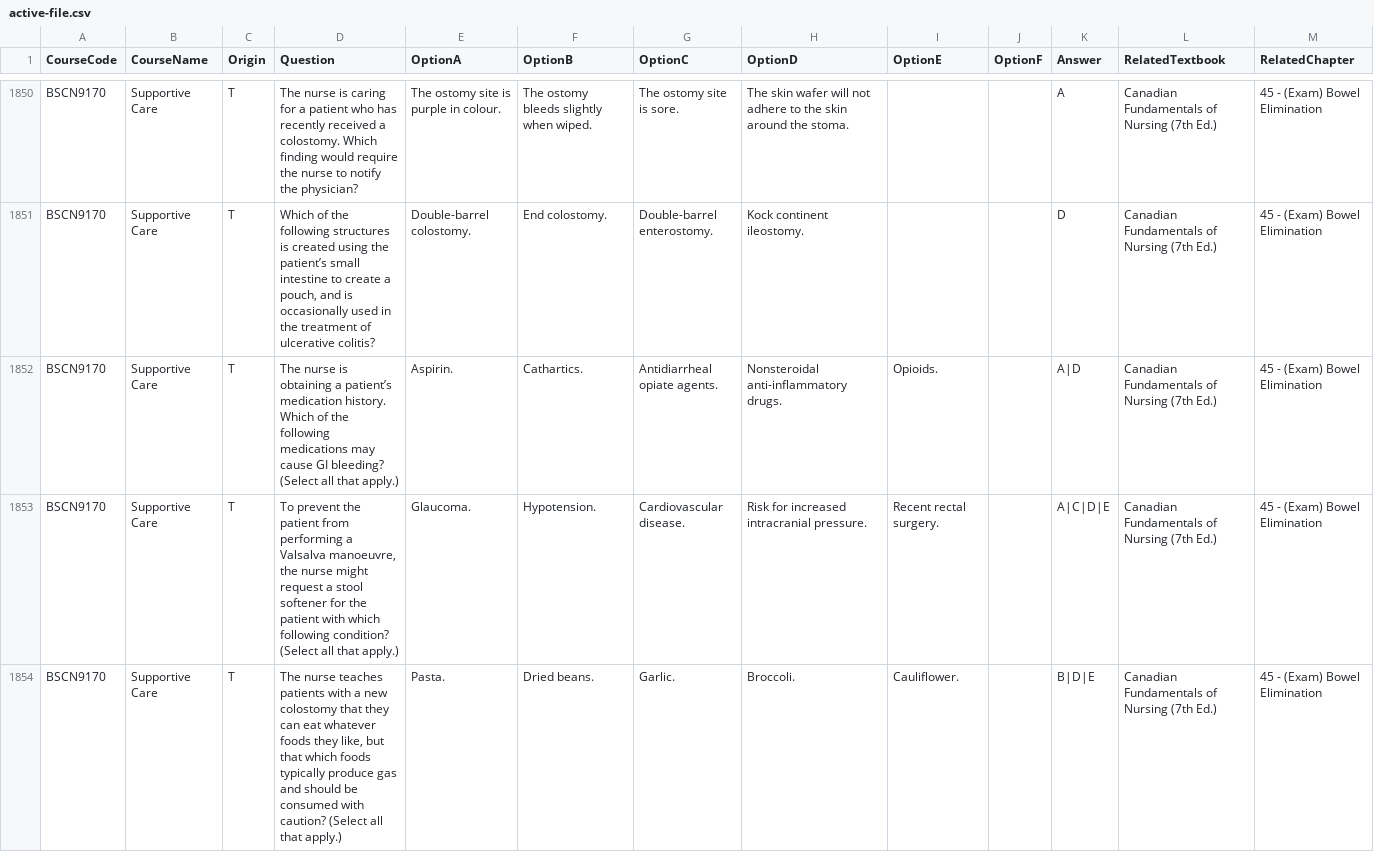
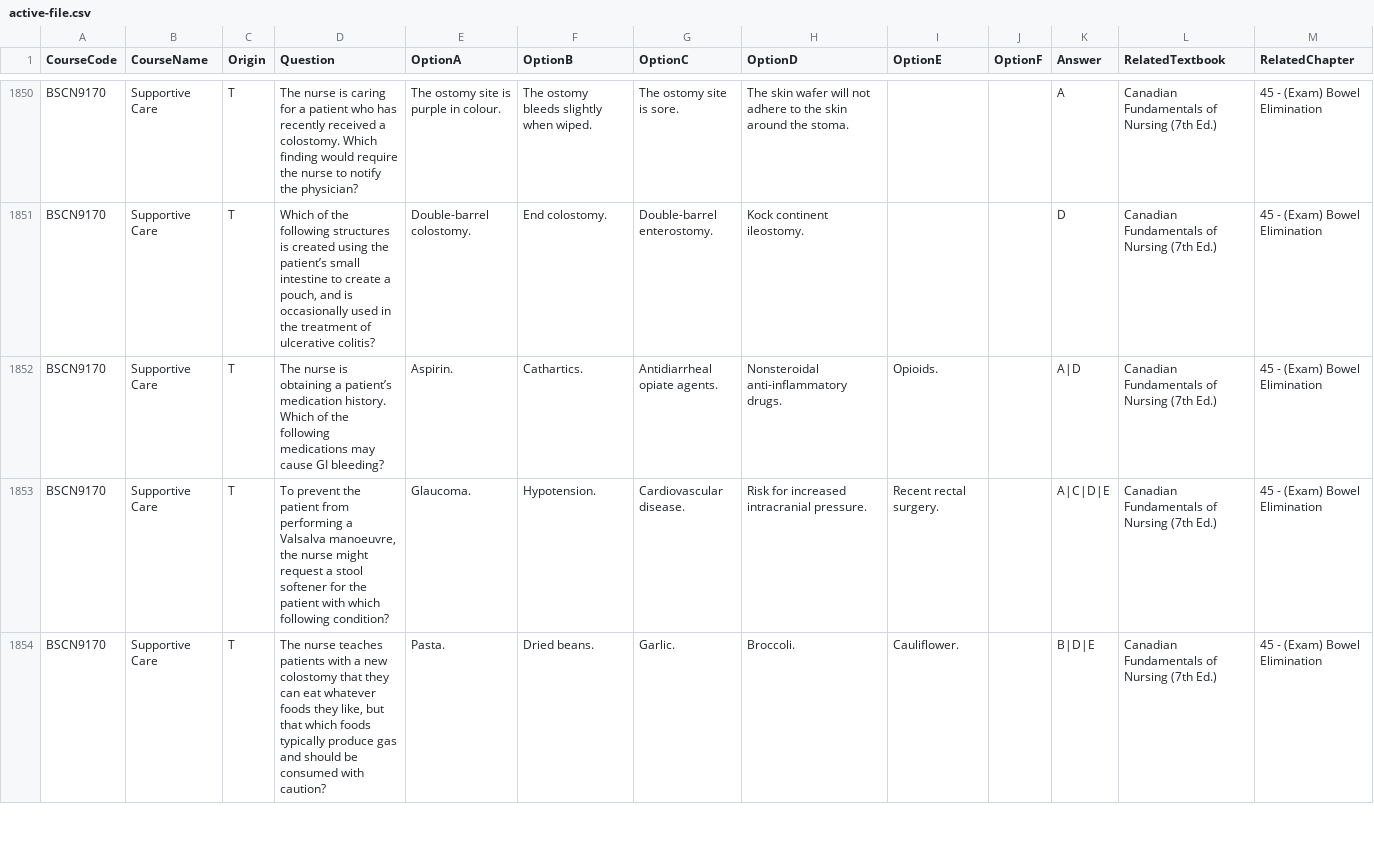
Before and after one commit to KraftyC/StudyMachine5000, a CSV file: public/active-file.csv, drawn as a sheet; only a part is shown, gaps mark what is left out; the diff covers the shown part only.

Commit message:
fixed SATA labelling

```diff
--- a/public/active-file.csv
+++ b/public/active-file.csv
@@ -1851,4 +1851,4 @@ BSCN9170,Supportive Care,T,The nurse is caring for a patient who has recently re
 BSCN9170,Supportive Care,T,"Which of the following structures is created using the patient’s small intestine to create a pouch, and is occasionally used in the treatment of ulcerative colitis?",Double-barrel colostomy.,End colostomy.,Double-barrel enterostomy.,Kock continent ileostomy.,,,D,Canadian Fundamentals of Nursing (7th Ed.),45 - (Exam) Bowel Elimination
-BSCN9170,Supportive Care,T,The nurse is obtaining a patient’s medication history. Which of the following medications may cause GI bleeding? (Select all that apply.),Aspirin.,Cathartics.,Antidiarrheal opiate agents.,Nonsteroidal anti-inflammatory drugs.,Opioids.,,A|D,Canadian Fundamentals of Nursing (7th Ed.),45 - (Exam) Bowel Elimination
-BSCN9170,Supportive Care,T,"To prevent the patient from performing a Valsalva manoeuvre, the nurse might request a stool softener for the patient with which following condition? (Select all that apply.)",Glaucoma.,Hypotension.,Cardiovascular disease.,Risk for increased intracranial pressure.,Recent rectal surgery.,,A|C|D|E,Canadian Fundamentals of Nursing (7th Ed.),45 - (Exam) Bowel Elimination
-BSCN9170,Supportive Care,T,"The nurse teaches patients with a new colostomy that they can eat whatever foods they like, but that which foods typically produce gas and should be consumed with caution? (Select all that apply.)",Pasta.,Dried beans.,Garlic.,Broccoli.,Cauliflower.,,B|D|E,Canadian Fundamentals of Nursing (7th Ed.),45 - (Exam) Bowel Elimination
+BSCN9170,Supportive Care,T,The nurse is obtaining a patient’s medication history. Which of the following medications may cause GI bleeding?,Aspirin.,Cathartics.,Antidiarrheal opiate agents.,Nonsteroidal anti-inflammatory drugs.,Opioids.,,A|D,Canadian Fundamentals of Nursing (7th Ed.),45 - (Exam) Bowel Elimination
+BSCN9170,Supportive Care,T,"To prevent the patient from performing a Valsalva manoeuvre, the nurse might request a stool softener for the patient with which following condition?",Glaucoma.,Hypotension.,Cardiovascular disease.,Risk for increased intracranial pressure.,Recent rectal surgery.,,A|C|D|E,Canadian Fundamentals of Nursing (7th Ed.),45 - (Exam) Bowel Elimination
+BSCN9170,Supportive Care,T,"The nurse teaches patients with a new colostomy that they can eat whatever foods they like, but that which foods typically produce gas and should be consumed with caution?",Pasta.,Dried beans.,Garlic.,Broccoli.,Cauliflower.,,B|D|E,Canadian Fundamentals of Nursing (7th Ed.),45 - (Exam) Bowel Elimination
```
Also changed, not shown: 12 edited cells elsewhere in this file.
